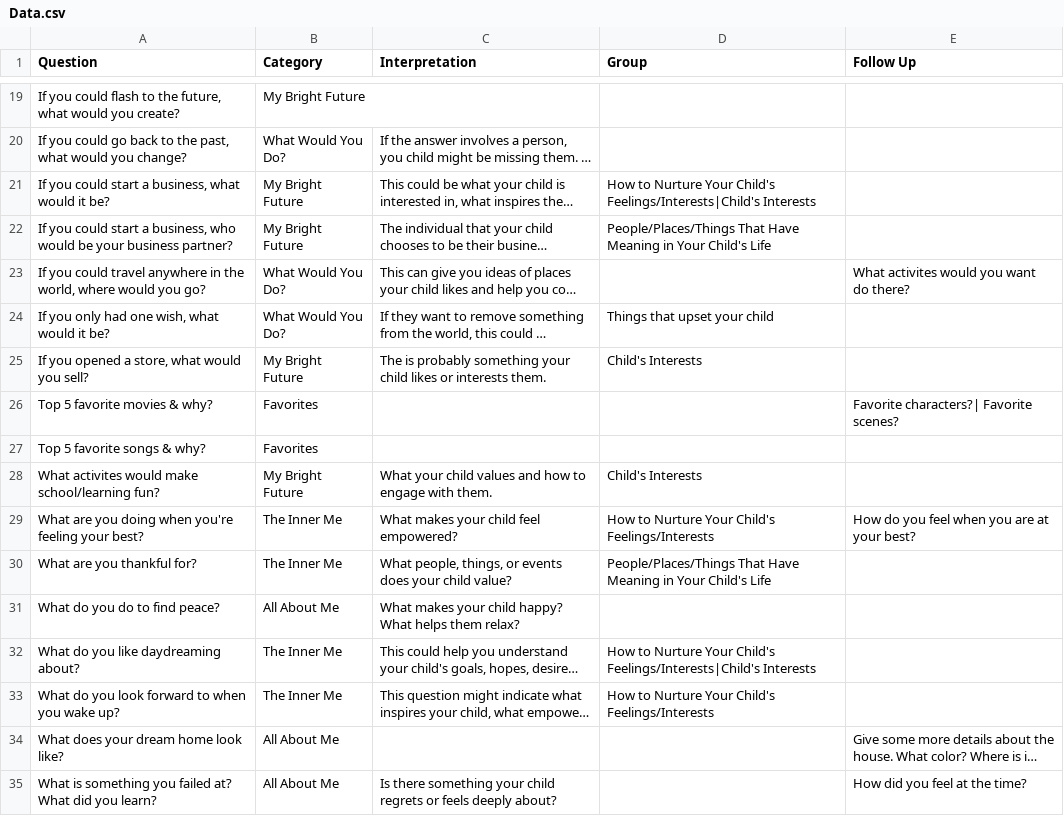
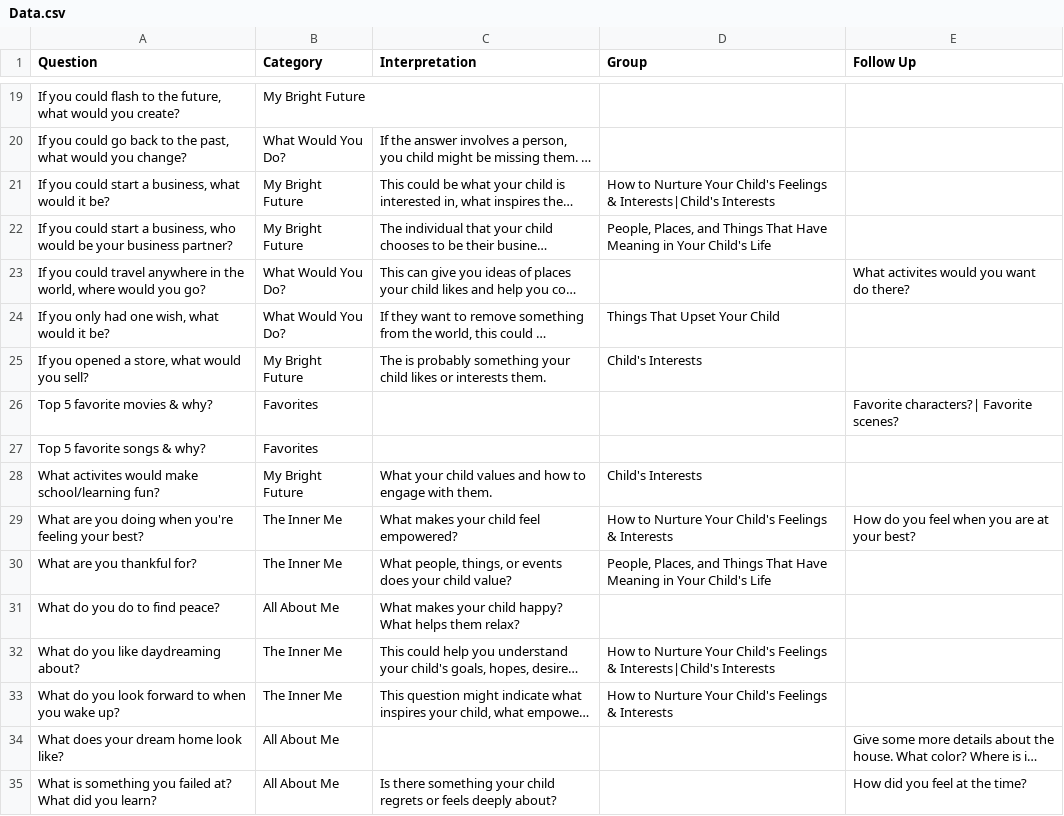
Before and after one commit to mai-tran-03/CMDToo-App, a CSV file: Data.csv, drawn as a sheet; only a part is shown, gaps mark what is left out; long unchanged cells end in …; the diff covers the shown part only; the diff names each change by its address in the sheet, - before the commit and + after, or states it on an @@ line.

Commit message:
Work on Group view for parent guide

```diff
--- a/Data.csv
+++ b/Data.csv
-D21 (Group): …Your Child's Feelings/Interests|Child's Interests
+D21 (Group): …Your Child's Feelings & Interests|Child's Interests
-D22 (Group): People/Places/Things That Have…
+D22 (Group): People, Places, and Things That Have…
-D24 (Group): Things that upset your child
+D24 (Group): Things That Upset Your Child
-D29 (Group): …Your Child's Feelings/Interests
+D29 (Group): …Your Child's Feelings & Interests
-D30 (Group): People/Places/Things That Have…
+D30 (Group): People, Places, and Things That Have…
-D32 (Group): …Your Child's Feelings/Interests|Child's Interests
+D32 (Group): …Your Child's Feelings & Interests|Child's Interests
-D33 (Group): …Your Child's Feelings/Interests
+D33 (Group): …Your Child's Feelings & Interests
```
Also changed, not shown: 15 edited cells elsewhere in this file, 3 other files.
